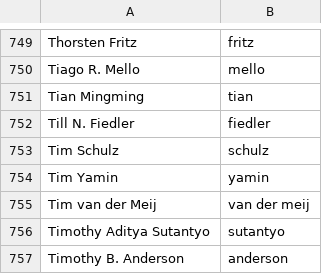
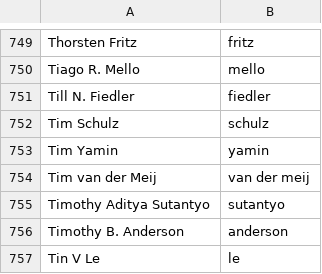
Before and after one commit to twse/random-stuff, a CSV file: names.csv, drawn as a sheet; only a part is shown, gaps mark what is left out; the shorter side is filled out with more unchanged rows; the diff names each change by its address in the sheet, - before the commit and + after, or states it on an @@ line.

```diff
--- a/names.csv
+++ b/names.csv
-row 751: Tian Mingming | tian
```
Also changed, not shown: 1 other file.
